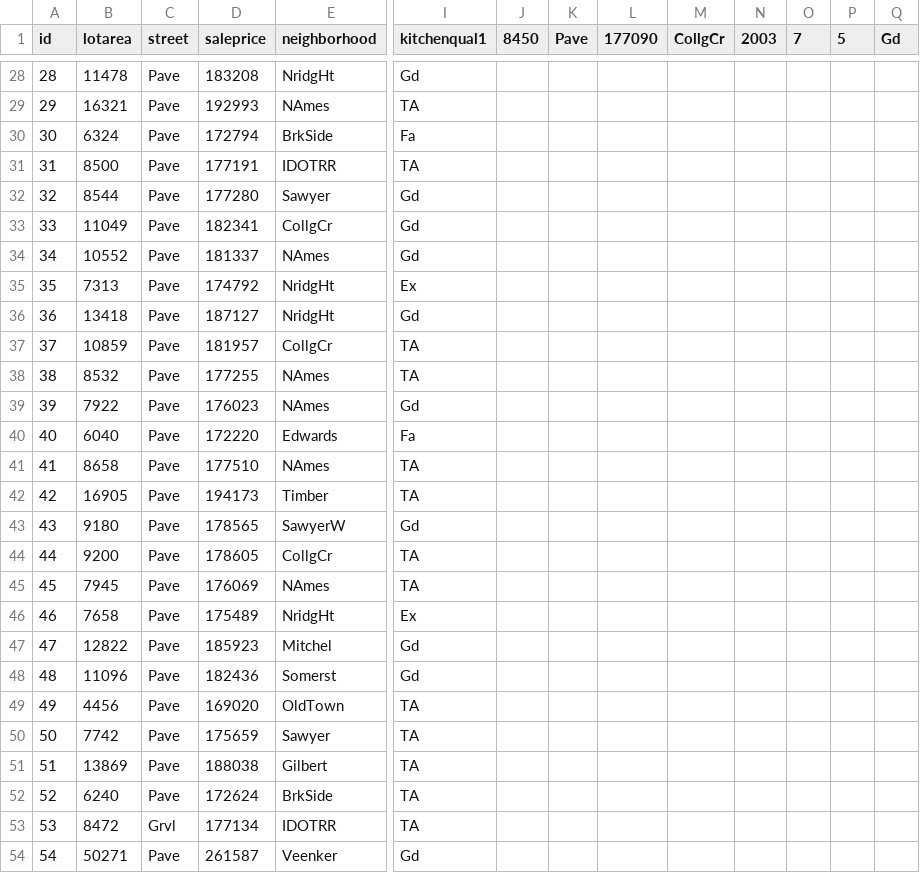
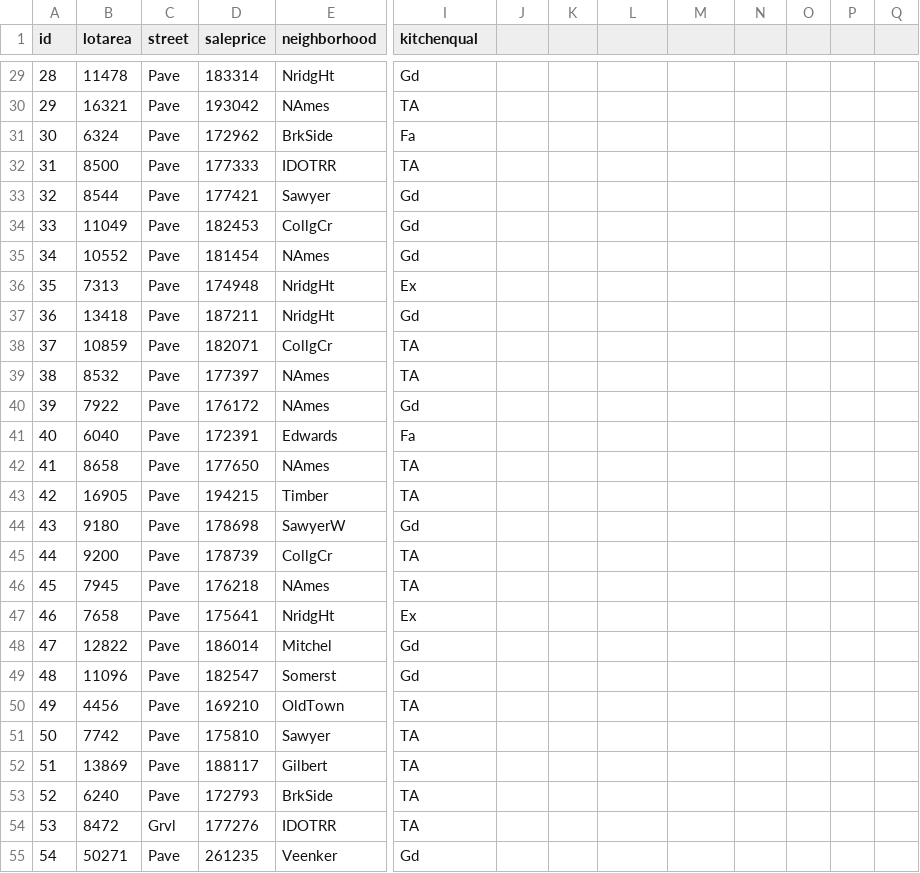
Before and after one commit to Frozander/GSU-year-1-Project-Linear-Regression, a CSV file: out/predictions.csv, drawn as a sheet; only a part is shown, gaps mark what is left out; addresses are those after the commit; the diff covers the shown part only; the diff names each change by its address in the sheet, - before the commit and + after, or states it on an @@ line.

```diff
--- a/out/predictions.csv
+++ b/out/predictions.csv
-I1: kitchenqual1
+I1: kitchenqual
-J1: 8450
+J1: (empty)
-K1: Pave
+K1: (empty)
-L1: 177090
+L1: (empty)
-M1: CollgCr
+M1: (empty)
-N1: 2003
+N1: (empty)
-O1: 7
+O1: (empty)
-P1: 5
+P1: (empty)
-Q1: Gd
+Q1: (empty)
-D29 (saleprice): 183208
+D29 (saleprice): 183314
-D30 (saleprice): 192993
+D30 (saleprice): 193042
-D31 (saleprice): 172794
+D31 (saleprice): 172962
-D32 (saleprice): 177191
+D32 (saleprice): 177333
-D33 (saleprice): 177280
+D33 (saleprice): 177421
-D34 (saleprice): 182341
+D34 (saleprice): 182453
-D35 (saleprice): 181337
+D35 (saleprice): 181454
-D36 (saleprice): 174792
+D36 (saleprice): 174948
-D37 (saleprice): 187127
+D37 (saleprice): 187211
-D38 (saleprice): 181957
+D38 (saleprice): 182071
-D39 (saleprice): 177255
+D39 (saleprice): 177397
-D40 (saleprice): 176023
+D40 (saleprice): 176172
-D41 (saleprice): 172220
+D41 (saleprice): 172391
-D42 (saleprice): 177510
+D42 (saleprice): 177650
-D43 (saleprice): 194173
+D43 (saleprice): 194215
-D44 (saleprice): 178565
+D44 (saleprice): 178698
-D45 (saleprice): 178605
+D45 (saleprice): 178739
-D46 (saleprice): 176069
+D46 (saleprice): 176218
-D47 (saleprice): 175489
+D47 (saleprice): 175641
-D48 (saleprice): 185923
+D48 (saleprice): 186014
-D49 (saleprice): 182436
+D49 (saleprice): 182547
-D50 (saleprice): 169020
+D50 (saleprice): 169210
-D51 (saleprice): 175659
+D51 (saleprice): 175810
-D52 (saleprice): 188038
+D52 (saleprice): 188117
-D53 (saleprice): 172624
+D53 (saleprice): 172793
-D54 (saleprice): 177134
+D54 (saleprice): 177276
-D55 (saleprice): 261587
+D55 (saleprice): 261235
```
Also changed, not shown: 1 added row, 1 removed row and 72 edited cells elsewhere in this file, 4 other files.
